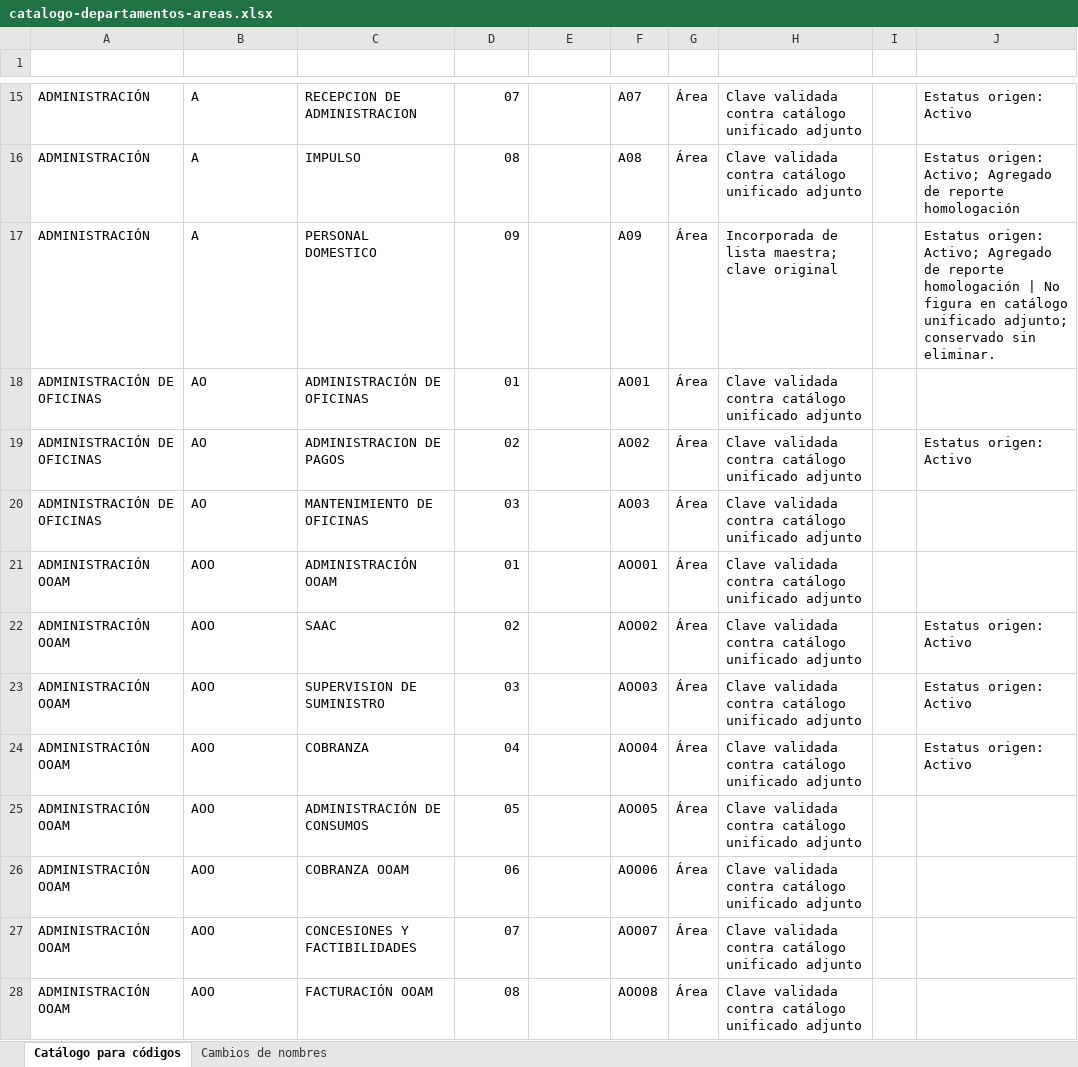
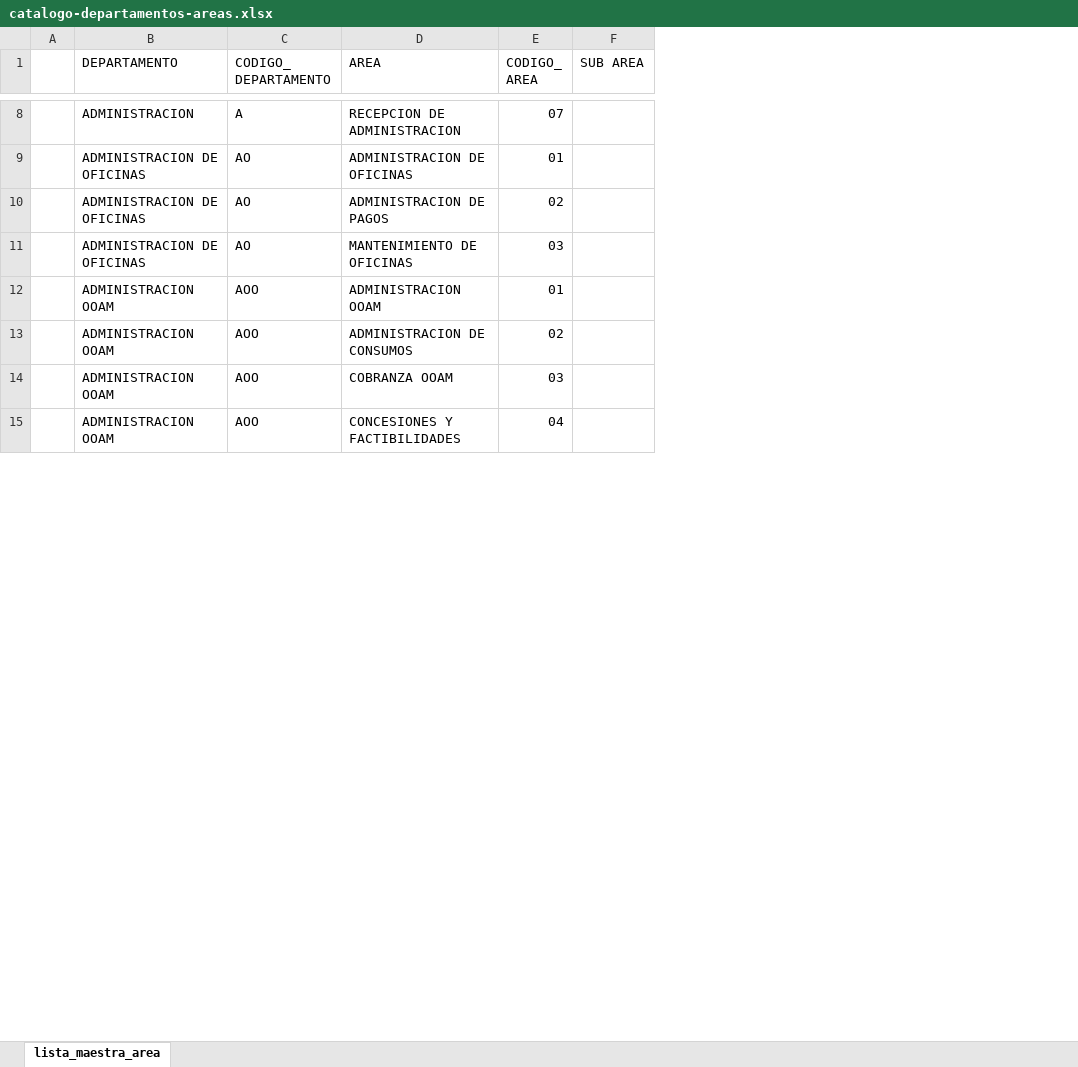
Before and after one commit to 15GaelNG/Procesos_Control-Interno, an Excel workbook: docs/insumos/catalogo-departamentos-areas.xlsx, sheet lista_maestra_area, drawn as a sheet; only a part is shown, gaps mark what is left out; values as stored, in another font and other column widths than the file's, no cell formats; conditional formats and table styles not drawn; removed rows and columns are numbered as before the commit, all else as after; the diff covers the shown part only; the diff names each change by its address in the sheet, - before the commit and + after, or states it on an @@ line.

```diff
--- a/docs/insumos/catalogo-departamentos-areas.xlsx (sheet lista_maestra_area)
+++ b/docs/insumos/catalogo-departamentos-areas.xlsx (sheet lista_maestra_area)
-sheet tab: Catálogo para códigos
+sheet tab: lista_maestra_area
-sheet tab: Cambios de nombres
+column A, empty
-column F, row 15: A07; rows 18-24: AO01 | AO02 | AO03 | AOO01 | AOO02 | AOO03 | AOO04
-column G, row 15: Área; rows 18-24: all Área
-column H, row 15: Clave validada contra catálogo unificado adjunto; rows 18-24: all Clave validada contra catálogo unificado adjunto
-column I, empty
-column J, row 15: Estatus origen: Activo; rows 19-24: Estatus origen: Activo |  |  | Estatus origen: Activo | Estatus origen: Activo | Estatus origen: Activo
-row 1: (empty)
+row 1:  | DEPARTAMENTO | CODIGO_ DEPARTAMENTO | AREA | CODIGO_ AREA | SUB AREA
-B8 (DEPARTAMENTO): ADMINISTRACIÓN
+B8 (DEPARTAMENTO): ADMINISTRACION
-row 16: ADMINISTRACIÓN | A | IMPULSO | 08 |  | A08 | Área | Clave validada contra catálogo unificado adjunto |  | Estatus origen: Activo; Agregado de reporte homologación
-row 17: ADMINISTRACIÓN | A | PERSONAL DOMESTICO | 09 |  | A09 | Área | Incorporada de lista maestra; clave original |  | Estatus origen: Activo; Agregado de reporte homologación | No figura en catálogo unificado adjunto; conservado sin eliminar.
-B9:B11 (DEPARTAMENTO): ADMINISTRACIÓN DE OFICINAS
+B9:B11 (DEPARTAMENTO): ADMINISTRACION DE OFICINAS
-D9 (AREA): ADMINISTRACIÓN DE OFICINAS
+D9 (AREA): ADMINISTRACION DE OFICINAS
-B12:B15 (DEPARTAMENTO): ADMINISTRACIÓN OOAM
+B12:B15 (DEPARTAMENTO): ADMINISTRACION OOAM
-D12 (AREA): ADMINISTRACIÓN OOAM
+D12 (AREA): ADMINISTRACION OOAM
-D13 (AREA): SAAC
+D13 (AREA): ADMINISTRACION DE CONSUMOS
-D14 (AREA): SUPERVISION DE SUMINISTRO
+D14 (AREA): COBRANZA OOAM
-D15 (AREA): COBRANZA
+D15 (AREA): CONCESIONES Y FACTIBILIDADES
-row 25: ADMINISTRACIÓN OOAM | AOO | ADMINISTRACIÓN DE CONSUMOS | 05 |  | AOO05 | Área | Clave validada contra catálogo unificado adjunto
-row 26: ADMINISTRACIÓN OOAM | AOO | COBRANZA OOAM | 06 |  | AOO06 | Área | Clave validada contra catálogo unificado adjunto
-row 27: ADMINISTRACIÓN OOAM | AOO | CONCESIONES Y FACTIBILIDADES | 07 |  | AOO07 | Área | Clave validada contra catálogo unificado adjunto
-row 28: ADMINISTRACIÓN OOAM | AOO | FACTURACIÓN OOAM | 08 |  | AOO08 | Área | Clave validada contra catálogo unificado adjunto
```
Also changed, not shown: 11 added rows, 78 removed rows, 5 moved rows and 148 edited cells elsewhere in this sheet, cell formats, formulas that keep their value, 8 other files.
